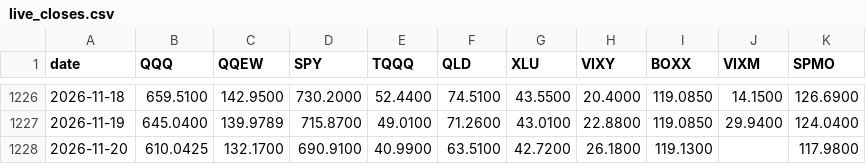
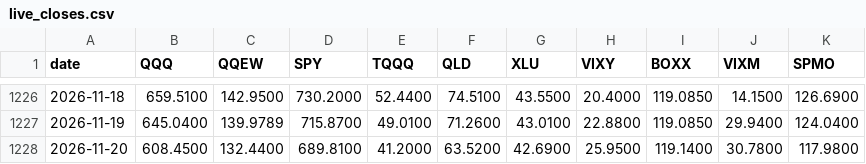
Before and after one commit to xyxyxy33e-sys/Robinhood-stock, a CSV file: data/live_closes.csv, drawn as a sheet; only a part is shown, gaps mark what is left out.

```diff
--- a/data/live_closes.csv
+++ b/data/live_closes.csv
@@ -1227,2 +1227,2 @@ date,QQQ,QQEW,SPY,TQQQ,QLD,XLU,VIXY,BOXX,VIXM,SPMO
 2026-11-19,645.0400,139.9789,715.8700,49.0100,71.2600,43.0100,22.8800,119.0850,29.9400,124.0400
-2026-11-20,610.0425,132.1700,690.9100,40.9900,63.5100,42.7200,26.1800,119.1300,,117.9800
+2026-11-20,608.4500,132.4400,689.8100,41.2000,63.5200,42.6900,25.9500,119.1400,30.7800,117.9800
```
Also changed, not shown: 3 other files.
